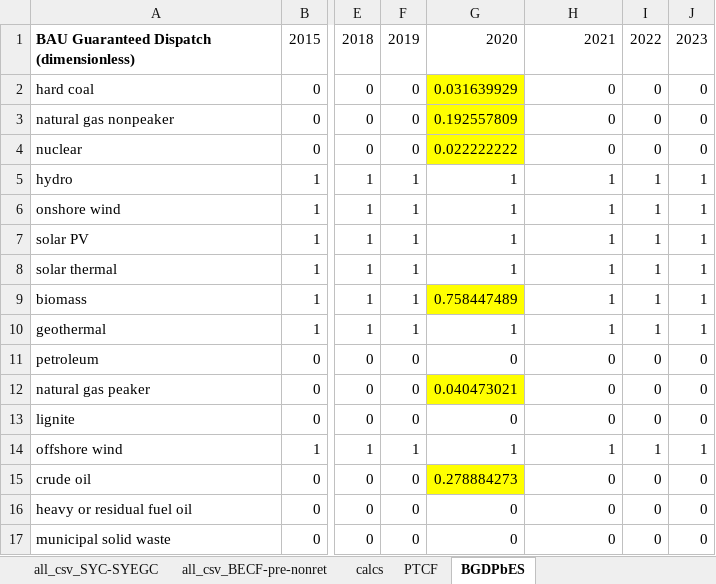
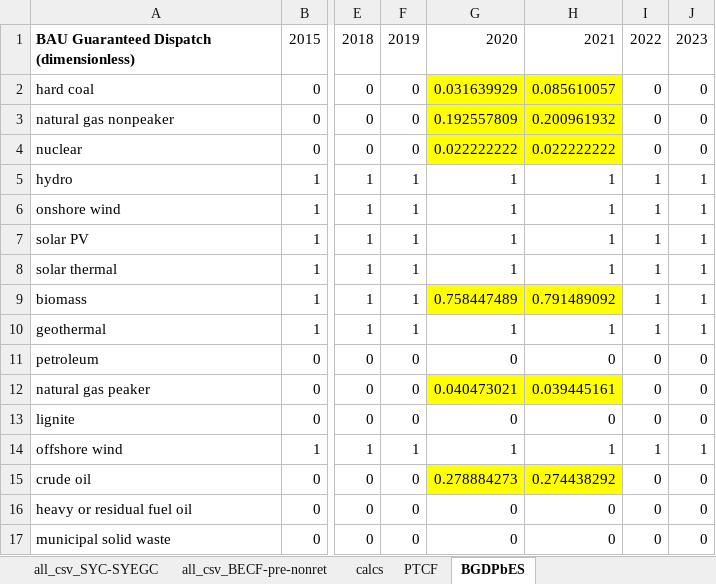
Before and after one commit to EnergyInnovation/eps-delaware, an Excel workbook: InputData/elec/BGDPbES/BAU Guaranteed Dispatch Perc by Elec Source.xlsx, sheet BGDPbES, drawn as a sheet; only a part is shown, gaps mark what is left out; values as stored, in another font and other column widths than the file's, no borders; the diff names each change by its address in the sheet, - before the commit and + after, or states it on an @@ line.

```diff
--- a/InputData/elec/BGDPbES/BAU Guaranteed Dispatch Perc by Elec Source.xlsx (sheet BGDPbES)
+++ b/InputData/elec/BGDPbES/BAU Guaranteed Dispatch Perc by Elec Source.xlsx (sheet BGDPbES)
-H2: 0
+H2: 0.085610057
-H2:H4 fill: none
+H2:H4 fill: #FFFF00
-H3: 0
+H3: 0.200961932
-H4: 0
+H4: 0.022222222
-H9: 1
+H9: 0.791489092
-H9 fill: none
+H9 fill: #FFFF00
-H12: 0
+H12: 0.039445161
-H12 fill: none
+H12 fill: #FFFF00
-H15: 0
+H15: 0.274438292
-H15 fill: none
+H15 fill: #FFFF00
```
Also changed, not shown: sheet all_csv_BECF-pre-ret, sheet calcs, sheet About, formulas that keep their value, 4 other files.
